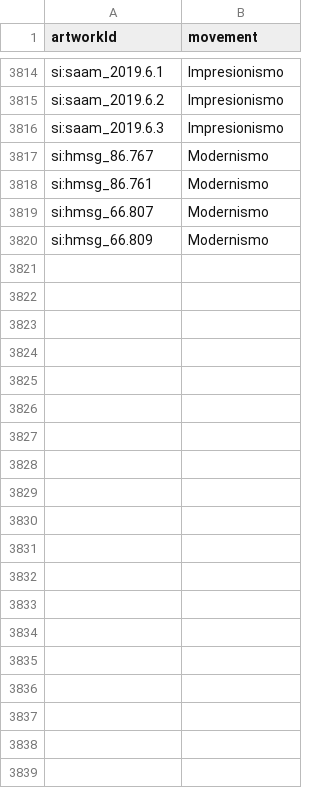
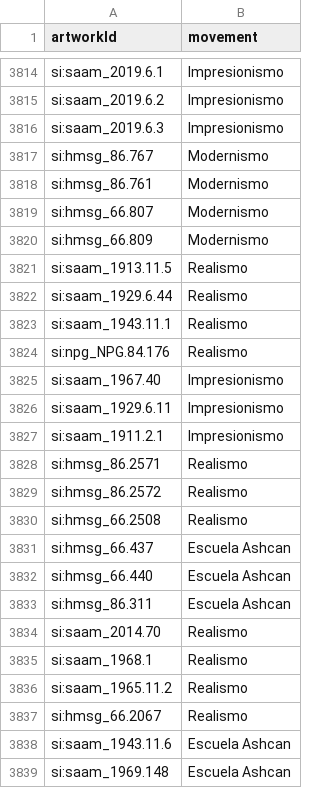
Before and after one commit to pacohurtadof/art-daily, a CSV file: harvester/data/movement-overrides.csv, drawn as a sheet; only a part is shown, gaps mark what is left out; the diff covers the shown part only.

```diff
--- a/harvester/data/movement-overrides.csv
+++ b/harvester/data/movement-overrides.csv
@@ -3820 +3820,20 @@ si:hmsg_66.807,Modernismo
 si:hmsg_66.809,Modernismo
+si:saam_1913.11.5,Realismo
+si:saam_1929.6.44,Realismo
+si:saam_1943.11.1,Realismo
+si:npg_NPG.84.176,Realismo
+si:saam_1967.40,Impresionismo
+si:saam_1929.6.11,Impresionismo
+si:saam_1911.2.1,Impresionismo
+si:hmsg_86.2571,Realismo
+si:hmsg_86.2572,Realismo
+si:hmsg_66.2508,Realismo
+si:hmsg_66.437,Escuela Ashcan
+si:hmsg_66.440,Escuela Ashcan
+si:hmsg_86.311,Escuela Ashcan
+si:saam_2014.70,Realismo
+si:saam_1968.1,Realismo
+si:saam_1965.11.2,Realismo
+si:hmsg_66.2067,Realismo
+si:saam_1943.11.6,Escuela Ashcan
+si:saam_1969.148,Escuela Ashcan
```
Also changed, not shown: 45 added rows elsewhere in this file, harvester/data/period-overrides.csv, 3 other files.
